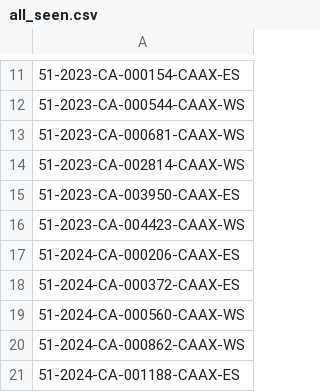
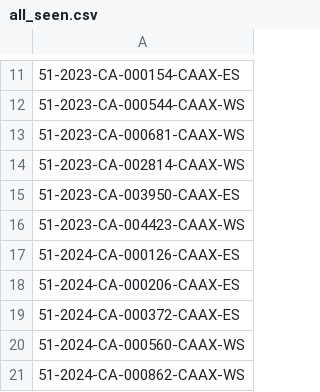
Before and after one commit to figlesias7/realforeclose-pasco, a CSV file: data/all_seen.csv, drawn as a sheet; only a part is shown, gaps mark what is left out; the shorter side is filled out with more unchanged rows.

```diff
--- a/data/all_seen.csv
+++ b/data/all_seen.csv
@@ -16,2 +16,3 @@
 51-2023-CA-004423-CAAX-WS
+51-2024-CA-000126-CAAX-ES
 51-2024-CA-000206-CAAX-ES
```
Also changed, not shown: data/event_log.csv, 3 other files.
